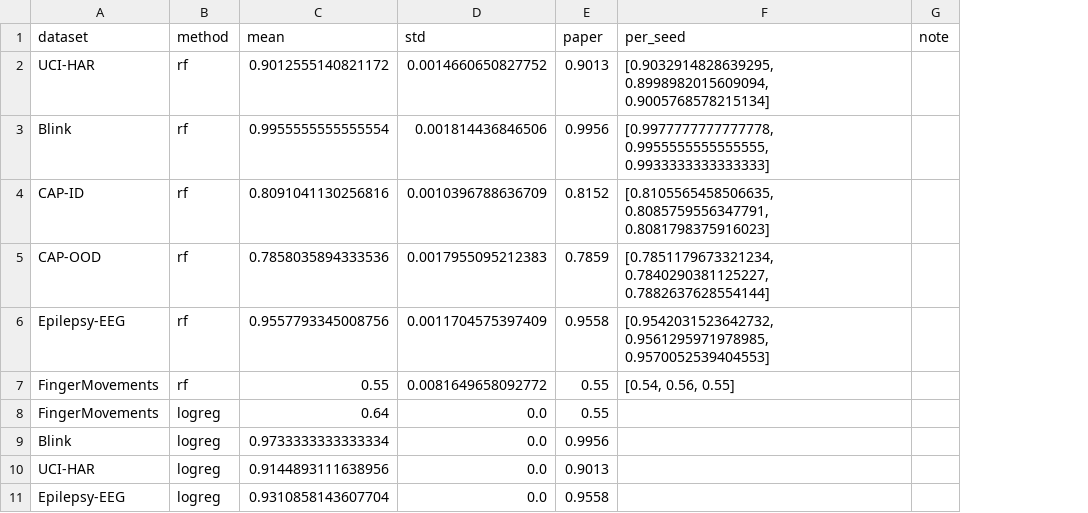
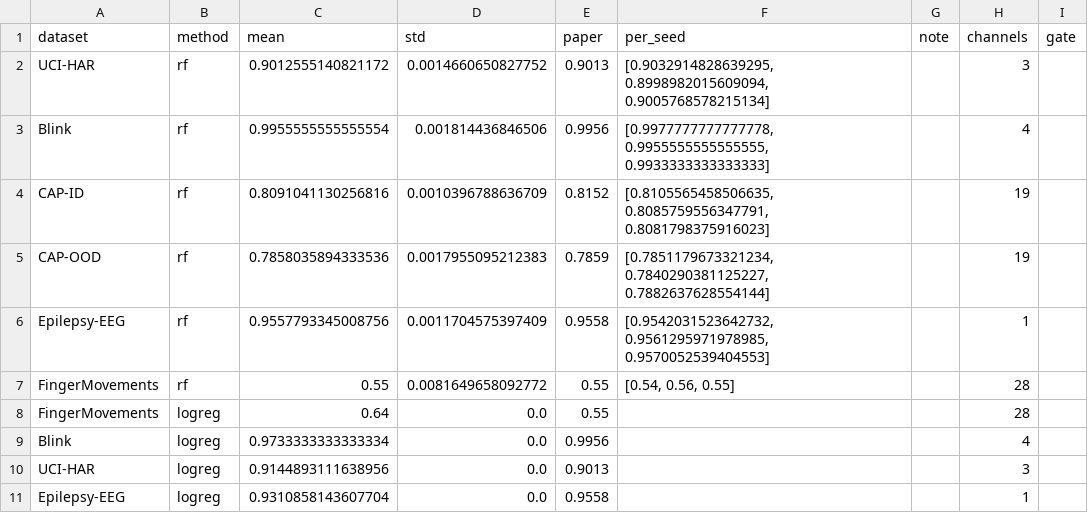
Before and after one commit to PadmanabhKhunt/mantisv2-improvements, a CSV file: results/datasets_7_12_kit_results.csv, drawn as a sheet; only a part is shown; the diff names each change by its address in the sheet, - before the commit and + after, or states it on an @@ line.

```diff
--- a/results/datasets_7_12_kit_results.csv
+++ b/results/datasets_7_12_kit_results.csv
+column H (channels), rows 2-11: 3 | 4 | 19 | 19 | 1 | 28 | 28 | 4 | 3 | 1
+column I (gate), empty
```
Also changed, not shown: 17 other files.
